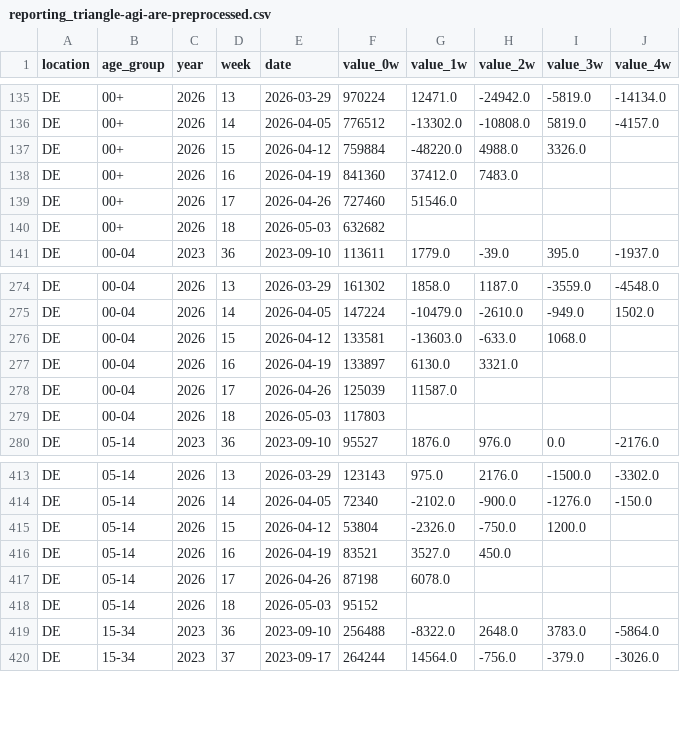
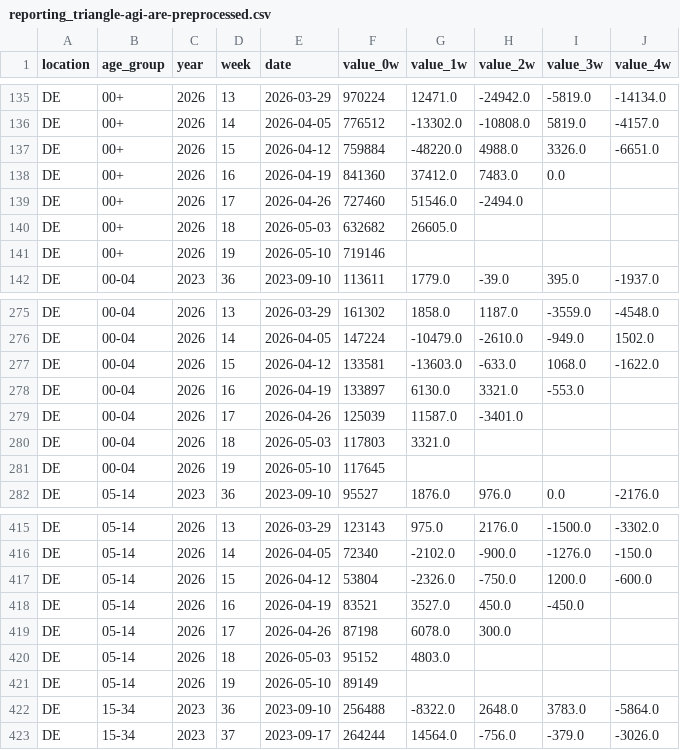
Before and after one commit to kit-health-statistics/RESPINOW-realtime, a CSV file: data/reporting_triangle-agi-are-preprocessed.csv, drawn as a sheet; only a part is shown, gaps mark what is left out; the diff covers the shown part only.

```diff
--- a/data/reporting_triangle-agi-are-preprocessed.csv
+++ b/data/reporting_triangle-agi-are-preprocessed.csv
@@ -136,6 +136,7 @@ DE,00+,2026,13,2026-03-29,970224,12471.0,-24942.0,-5819.0,-14134.0
 DE,00+,2026,14,2026-04-05,776512,-13302.0,-10808.0,5819.0,-4157.0
-DE,00+,2026,15,2026-04-12,759884,-48220.0,4988.0,3326.0,
-DE,00+,2026,16,2026-04-19,841360,37412.0,7483.0,,
-DE,00+,2026,17,2026-04-26,727460,51546.0,,,
-DE,00+,2026,18,2026-05-03,632682,,,,
+DE,00+,2026,15,2026-04-12,759884,-48220.0,4988.0,3326.0,-6651.0
+DE,00+,2026,16,2026-04-19,841360,37412.0,7483.0,0.0,
+DE,00+,2026,17,2026-04-26,727460,51546.0,-2494.0,,
+DE,00+,2026,18,2026-05-03,632682,26605.0,,,
+DE,00+,2026,19,2026-05-10,719146,,,,
 DE,00-04,2023,36,2023-09-10,113611,1779.0,-39.0,395.0,-1937.0
@@ -275,6 +276,7 @@ DE,00-04,2026,13,2026-03-29,161302,1858.0,1187.0,-3559.0,-4548.0
 DE,00-04,2026,14,2026-04-05,147224,-10479.0,-2610.0,-949.0,1502.0
-DE,00-04,2026,15,2026-04-12,133581,-13603.0,-633.0,1068.0,
-DE,00-04,2026,16,2026-04-19,133897,6130.0,3321.0,,
-DE,00-04,2026,17,2026-04-26,125039,11587.0,,,
-DE,00-04,2026,18,2026-05-03,117803,,,,
+DE,00-04,2026,15,2026-04-12,133581,-13603.0,-633.0,1068.0,-1622.0
+DE,00-04,2026,16,2026-04-19,133897,6130.0,3321.0,-553.0,
+DE,00-04,2026,17,2026-04-26,125039,11587.0,-3401.0,,
+DE,00-04,2026,18,2026-05-03,117803,3321.0,,,
+DE,00-04,2026,19,2026-05-10,117645,,,,
 DE,05-14,2023,36,2023-09-10,95527,1876.0,976.0,0.0,-2176.0
@@ -414,6 +416,7 @@ DE,05-14,2026,13,2026-03-29,123143,975.0,2176.0,-1500.0,-3302.0
 DE,05-14,2026,14,2026-04-05,72340,-2102.0,-900.0,-1276.0,-150.0
-DE,05-14,2026,15,2026-04-12,53804,-2326.0,-750.0,1200.0,
-DE,05-14,2026,16,2026-04-19,83521,3527.0,450.0,,
-DE,05-14,2026,17,2026-04-26,87198,6078.0,,,
-DE,05-14,2026,18,2026-05-03,95152,,,,
+DE,05-14,2026,15,2026-04-12,53804,-2326.0,-750.0,1200.0,-600.0
+DE,05-14,2026,16,2026-04-19,83521,3527.0,450.0,-450.0,
+DE,05-14,2026,17,2026-04-26,87198,6078.0,300.0,,
+DE,05-14,2026,18,2026-05-03,95152,4803.0,,,
+DE,05-14,2026,19,2026-05-10,89149,,,,
 DE,15-34,2023,36,2023-09-10,256488,-8322.0,2648.0,3783.0,-5864.0
```
Also changed, not shown: 15 added rows and 60 edited cells elsewhere in this file, data/latest_data-agi-are.csv, data/reporting_triangle-agi-are.csv, 1 other file.
